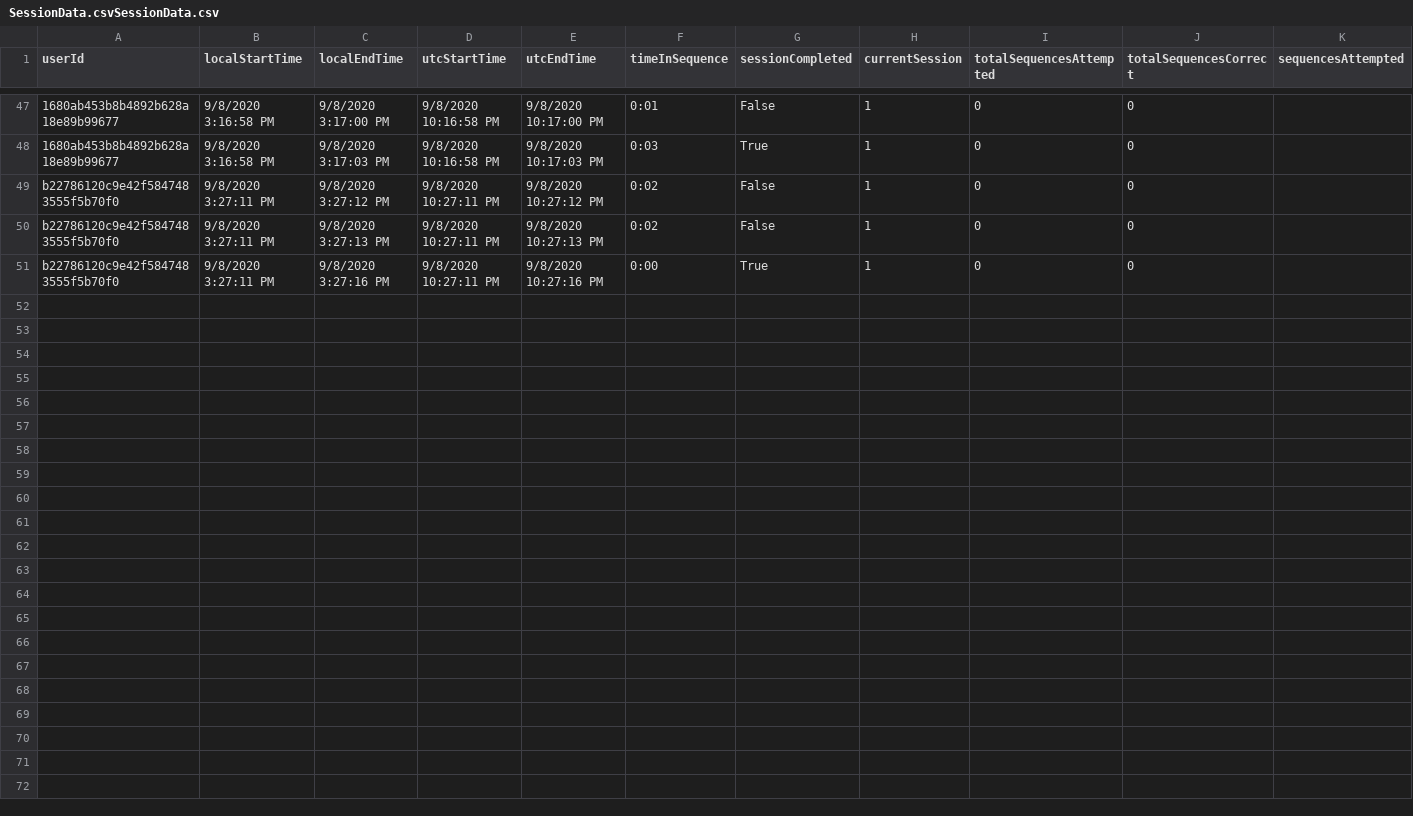
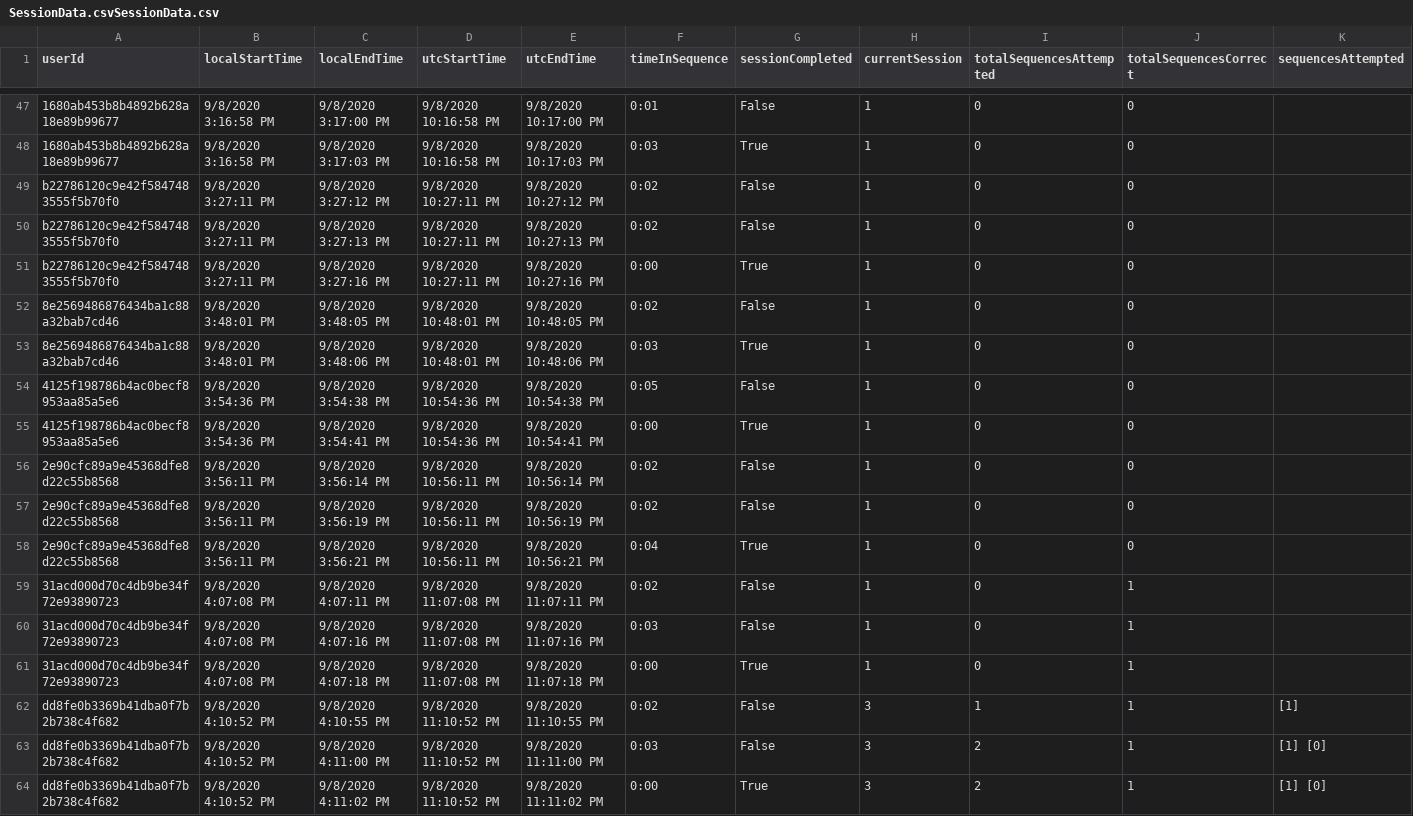
Before and after one commit to ReGame-VR/ReGame-Cognitive-Project, a CSV file: ReGameCognitive/Assets/Resources/SessionData.csvSessionData.csv, drawn as a sheet; only a part is shown, gaps mark what is left out; rows hold the shown columns only; the diff names each change by its address in the sheet, - before the commit and + after, or states it on an @@ line.

```diff
--- a/ReGameCognitive/Assets/Resources/SessionData.csvSessionData.csv
+++ b/ReGameCognitive/Assets/Resources/SessionData.csvSessionData.csv
+row 52: 8e2569486876434ba1c88a32bab7cd46 | 9/8/2020 3:48:01 PM | 9/8/2020 3:48:05 PM | 9/8/2020 10:48:01 PM | 9/8/2020 10:48:05 PM | 0:02 | False | 1 | 0 | 0
+row 53: 8e2569486876434ba1c88a32bab7cd46 | 9/8/2020 3:48:01 PM | 9/8/2020 3:48:06 PM | 9/8/2020 10:48:01 PM | 9/8/2020 10:48:06 PM | 0:03 | True | 1 | 0 | 0
+row 54: 4125f198786b4ac0becf8953aa85a5e6 | 9/8/2020 3:54:36 PM | 9/8/2020 3:54:38 PM | 9/8/2020 10:54:36 PM | 9/8/2020 10:54:38 PM | 0:05 | False | 1 | 0 | 0
+row 55: 4125f198786b4ac0becf8953aa85a5e6 | 9/8/2020 3:54:36 PM | 9/8/2020 3:54:41 PM | 9/8/2020 10:54:36 PM | 9/8/2020 10:54:41 PM | 0:00 | True | 1 | 0 | 0
+row 56: 2e90cfc89a9e45368dfe8d22c55b8568 | 9/8/2020 3:56:11 PM | 9/8/2020 3:56:14 PM | 9/8/2020 10:56:11 PM | 9/8/2020 10:56:14 PM | 0:02 | False | 1 | 0 | 0
+row 57: 2e90cfc89a9e45368dfe8d22c55b8568 | 9/8/2020 3:56:11 PM | 9/8/2020 3:56:19 PM | 9/8/2020 10:56:11 PM | 9/8/2020 10:56:19 PM | 0:02 | False | 1 | 0 | 0
+row 58: 2e90cfc89a9e45368dfe8d22c55b8568 | 9/8/2020 3:56:11 PM | 9/8/2020 3:56:21 PM | 9/8/2020 10:56:11 PM | 9/8/2020 10:56:21 PM | 0:04 | True | 1 | 0 | 0
+row 59: 31acd000d70c4db9be34f72e93890723 | 9/8/2020 4:07:08 PM | 9/8/2020 4:07:11 PM | 9/8/2020 11:07:08 PM | 9/8/2020 11:07:11 PM | 0:02 | False | 1 | 0 | 1
+row 60: 31acd000d70c4db9be34f72e93890723 | 9/8/2020 4:07:08 PM | 9/8/2020 4:07:16 PM | 9/8/2020 11:07:08 PM | 9/8/2020 11:07:16 PM | 0:03 | False | 1 | 0 | 1
+row 61: 31acd000d70c4db9be34f72e93890723 | 9/8/2020 4:07:08 PM | 9/8/2020 4:07:18 PM | 9/8/2020 11:07:08 PM | 9/8/2020 11:07:18 PM | 0:00 | True | 1 | 0 | 1
+row 62: dd8fe0b3369b41dba0f7b2b738c4f682 | 9/8/2020 4:10:52 PM | 9/8/2020 4:10:55 PM | 9/8/2020 11:10:52 PM | 9/8/2020 11:10:55 PM | 0:02 | False | 3 | 1 | 1 | [1]
+row 63: dd8fe0b3369b41dba0f7b2b738c4f682 | 9/8/2020 4:10:52 PM | 9/8/2020 4:11:00 PM | 9/8/2020 11:10:52 PM | 9/8/2020 11:11:00 PM | 0:03 | False | 3 | 2 | 1 | [1] [0]
+row 64: dd8fe0b3369b41dba0f7b2b738c4f682 | 9/8/2020 4:10:52 PM | 9/8/2020 4:11:02 PM | 9/8/2020 11:10:52 PM | 9/8/2020 11:11:02 PM | 0:00 | True | 3 | 2 | 1 | [1] [0]
```
Also changed, not shown: ReGameCognitive/Assets/Resources/SessionData.csv, ReGameCognitive/Assets/Resources/SessionData.csvSessionData.csvSessionData.csv, 3 other files.
